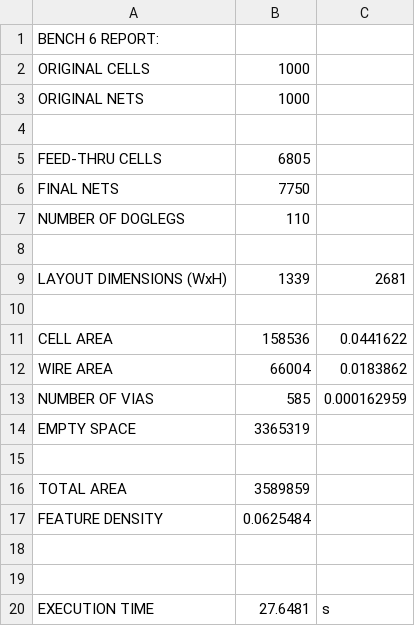
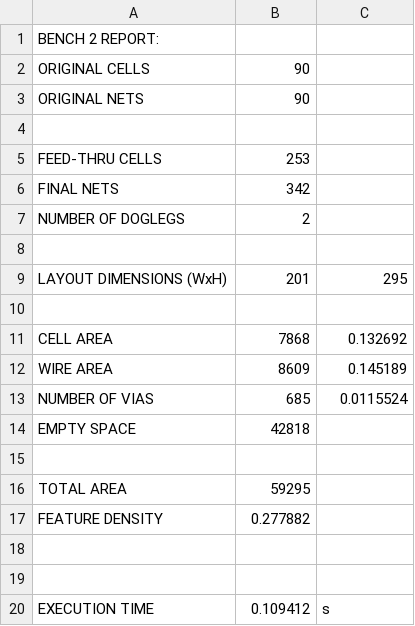
Before and after one commit to turtledrum13/Design-Automation-Place-Route, a CSV file: output2.csv, drawn as a sheet.

```diff
--- a/output2.csv
+++ b/output2.csv
@@ -1,20 +1,20 @@
-BENCH 6 REPORT:
-ORIGINAL CELLS,1000
-ORIGINAL NETS,1000
+BENCH 2 REPORT:
+ORIGINAL CELLS,90
+ORIGINAL NETS,90
 
-FEED-THRU CELLS,6805
-FINAL NETS,7750
-NUMBER OF DOGLEGS,110
+FEED-THRU CELLS,253
+FINAL NETS,342
+NUMBER OF DOGLEGS,2
 
-LAYOUT DIMENSIONS (WxH),1339,2681
+LAYOUT DIMENSIONS (WxH),201,295
 
-CELL AREA,158536,0.0441622
-WIRE AREA,66004,0.0183862
-NUMBER OF VIAS,585,0.000162959
-EMPTY SPACE,3365319
+CELL AREA,7868,0.132692
+WIRE AREA,8609,0.145189
+NUMBER OF VIAS,685,0.0115524
+EMPTY SPACE,42818
 
-TOTAL AREA,3589859
-FEATURE DENSITY,0.0625484
+TOTAL AREA,59295
+FEATURE DENSITY,0.277882
 
 
-EXECUTION TIME,27.6481,s
+EXECUTION TIME,0.109412,s
```
Also changed, not shown: output1.csv, output7.csv, 22 other files.
